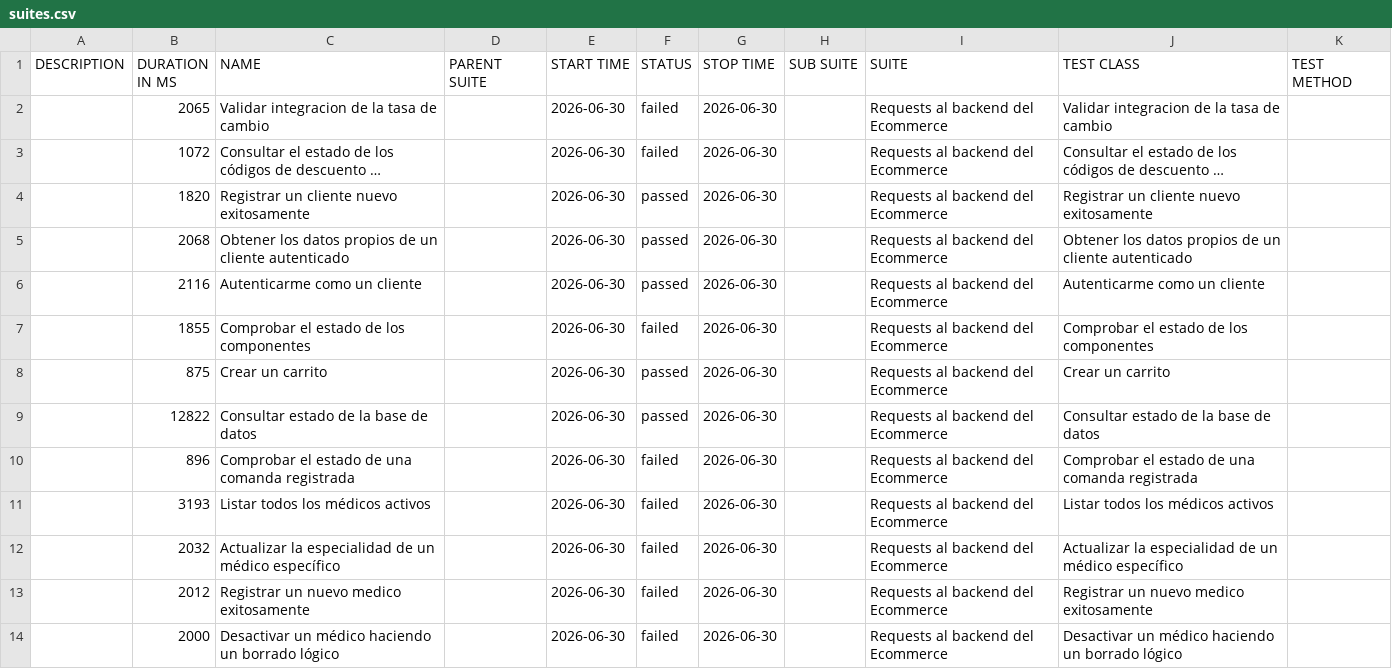
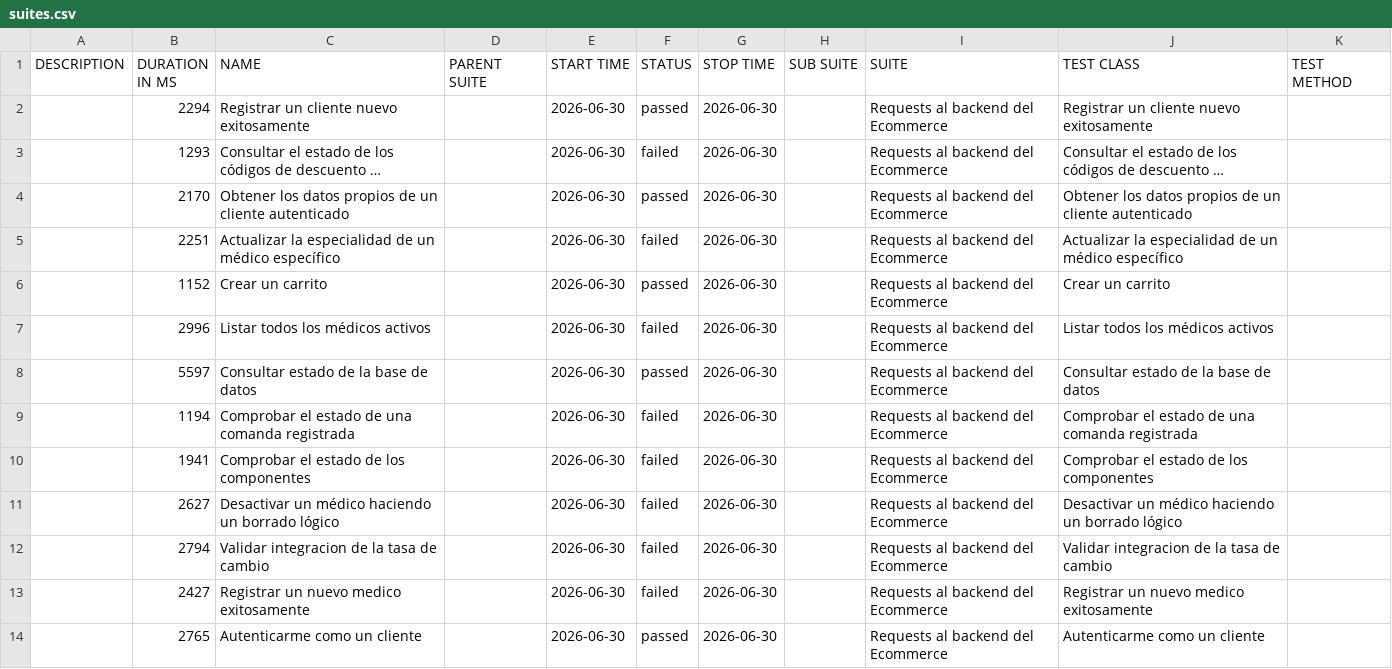
Before and after one commit to joseSalazarG/proyectoReportes, a CSV file: 31/data/suites.csv, drawn as a sheet; long unchanged cells end in …; removed rows and columns are numbered as before the commit, all else as after; the diff names each change by its address in the sheet, - before the commit and + after, or states it on an @@ line.

```diff
--- a/31/data/suites.csv
+++ b/31/data/suites.csv
-B2 (DURATION IN MS): 2065
+B2 (DURATION IN MS): 2294
-C2 (NAME): Validar integracion de la tasa de cambio
+C2 (NAME): Registrar un cliente nuevo exitosamente
-F2 (STATUS): failed
+F2 (STATUS): passed
-J2 (TEST CLASS): Validar integracion de la tasa de cambio
+J2 (TEST CLASS): Registrar un cliente nuevo exitosamente
-B3 (DURATION IN MS): 1072
+B3 (DURATION IN MS): 1293
-row 4:  | 1820 | Registrar un cliente nuevo exitosamente |  | 2026-06-30 | passed | 2026-06-30 |  | Requests al backend del Ecommerce | Registrar un cliente nuevo exitosamente
-B4 (DURATION IN MS): 2068
+B4 (DURATION IN MS): 2170
-row 6:  | 2116 | Autenticarme como un cliente |  | 2026-06-30 | passed | 2026-06-30 |  | Requests al backend del Ecommerce | Autenticarme como un cliente
-B5 (DURATION IN MS): 1855
+B5 (DURATION IN MS): 2251
-C5 (NAME): Comprobar el estado de los componentes
+C5 (NAME): Actualizar la especialidad de un médico específico
-J5 (TEST CLASS): Comprobar el estado de los componentes
+J5 (TEST CLASS): Actualizar la especialidad de un médico específico
-B6 (DURATION IN MS): 875
+B6 (DURATION IN MS): 1152
+row 7:  | 2996 | Listar todos los médicos activos |  | 2026-06-30 | failed | 2026-06-30 |  | Requests al backend del Ecommerce | Listar todos los médicos activos
-B8 (DURATION IN MS): 12822
+B8 (DURATION IN MS): 5597
-B9 (DURATION IN MS): 896
+B9 (DURATION IN MS): 1194
+row 10:  | 1941 | Comprobar el estado de los componentes |  | 2026-06-30 | failed | 2026-06-30 |  | Requests al backend del Ecommerce | Comprobar el estado de los componentes
-B11 (DURATION IN MS): 3193
+B11 (DURATION IN MS): 2627
-C11 (NAME): Listar todos los médicos activos
+C11 (NAME): Desactivar un médico haciendo un borrado lógico
-J11 (TEST CLASS): Listar todos los médicos activos
+J11 (TEST CLASS): Desactivar un médico haciendo un borrado lógico
-B12 (DURATION IN MS): 2032
+B12 (DURATION IN MS): 2794
-C12 (NAME): Actualizar la especialidad de un médico específico
+C12 (NAME): Validar integracion de la tasa de cambio
-J12 (TEST CLASS): Actualizar la especialidad de un médico específico
+J12 (TEST CLASS): Validar integracion de la tasa de cambio
-B13 (DURATION IN MS): 2012
+B13 (DURATION IN MS): 2427
-B14 (DURATION IN MS): 2000
+B14 (DURATION IN MS): 2765
-C14 (NAME): Desactivar un médico haciendo un borrado lógico
+C14 (NAME): Autenticarme como un cliente
-F14 (STATUS): failed
+F14 (STATUS): passed
-J14 (TEST CLASS): Desactivar un médico haciendo un borrado lógico
+J14 (TEST CLASS): Autenticarme como un cliente
```
Also changed, not shown: 31/data/behaviors.csv, 38 other files.
